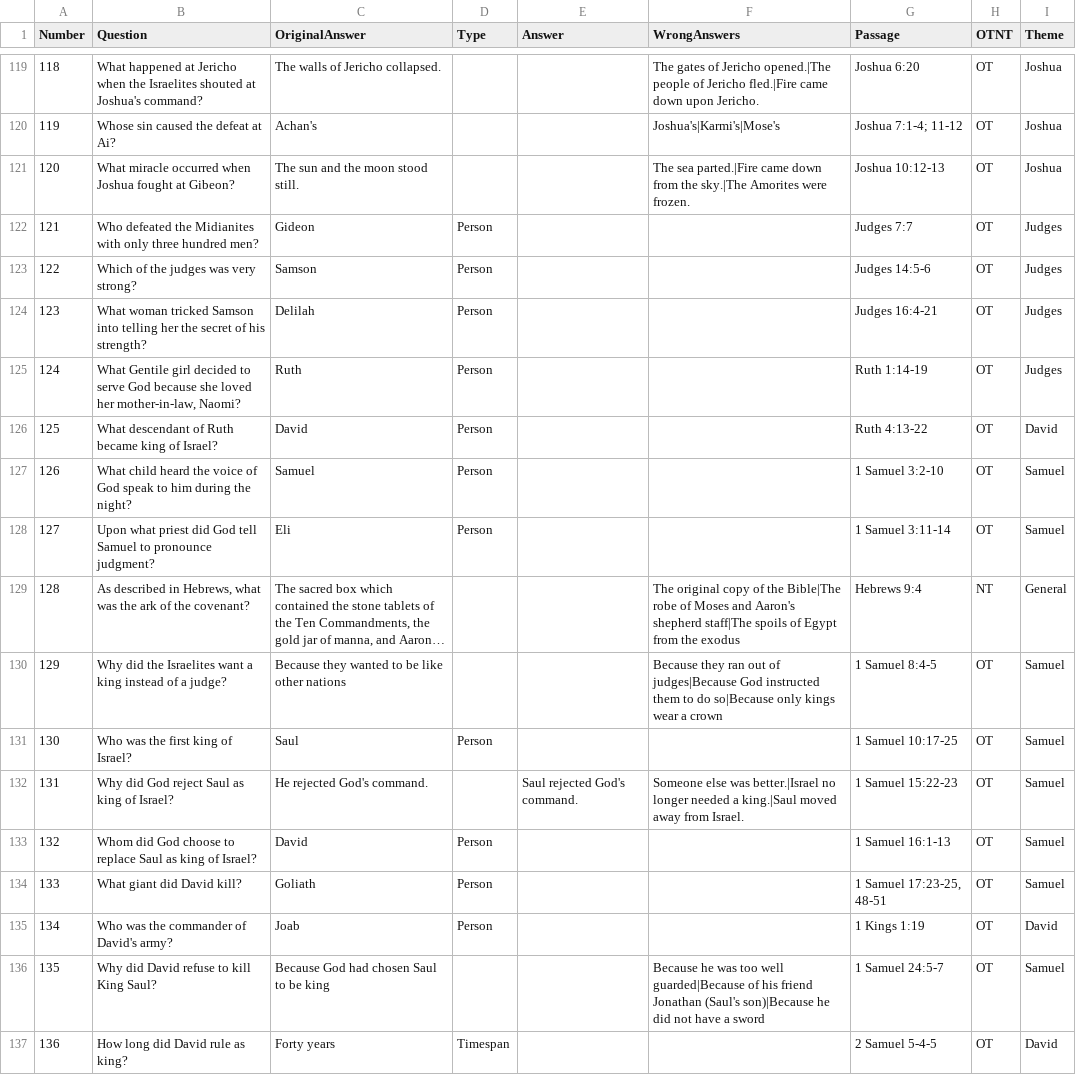
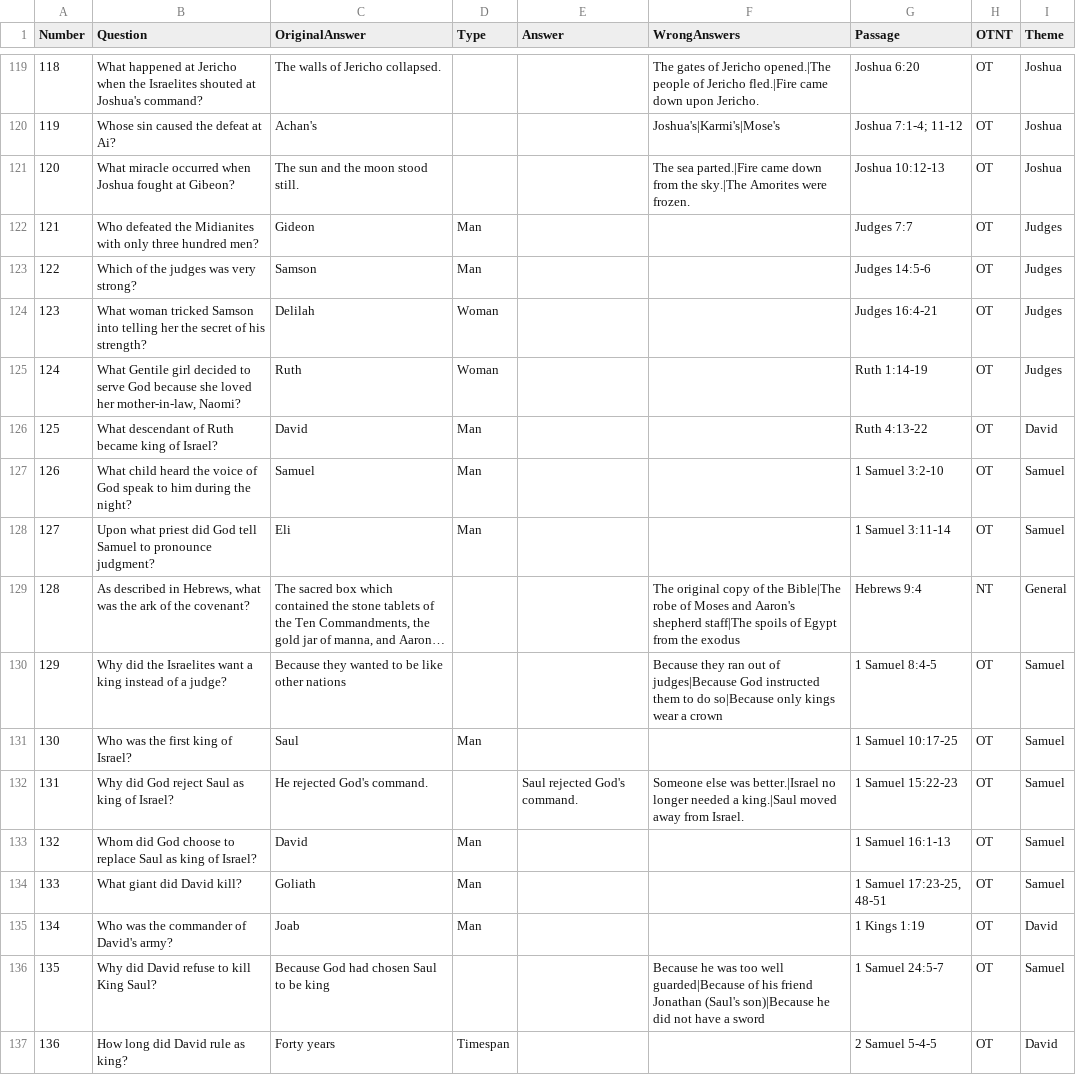
Before and after one commit to pvoelker/JBQQuizMe, a CSV file: JQB_10Pt_Questions.csv, drawn as a sheet; only a part is shown, gaps mark what is left out; long unchanged cells end in …; the diff covers the shown part only; the diff names each change by its address in the sheet, - before the commit and + after, or states it on an @@ line.

Commit message:
Split up 'person' question type

```diff
--- a/JQB_10Pt_Questions.csv
+++ b/JQB_10Pt_Questions.csv
-D122:D123 (Type): Person
+D122:D123 (Type): Man
-D124:D125 (Type): Person
+D124:D125 (Type): Woman
-D126:D128 (Type): Person
+D126:D128 (Type): Man
-D131 (Type): Person
+D131 (Type): Man
-D133:D135 (Type): Person
+D133:D135 (Type): Man
```
Also changed, not shown: 55 edited cells elsewhere in this file, 1 other file.
